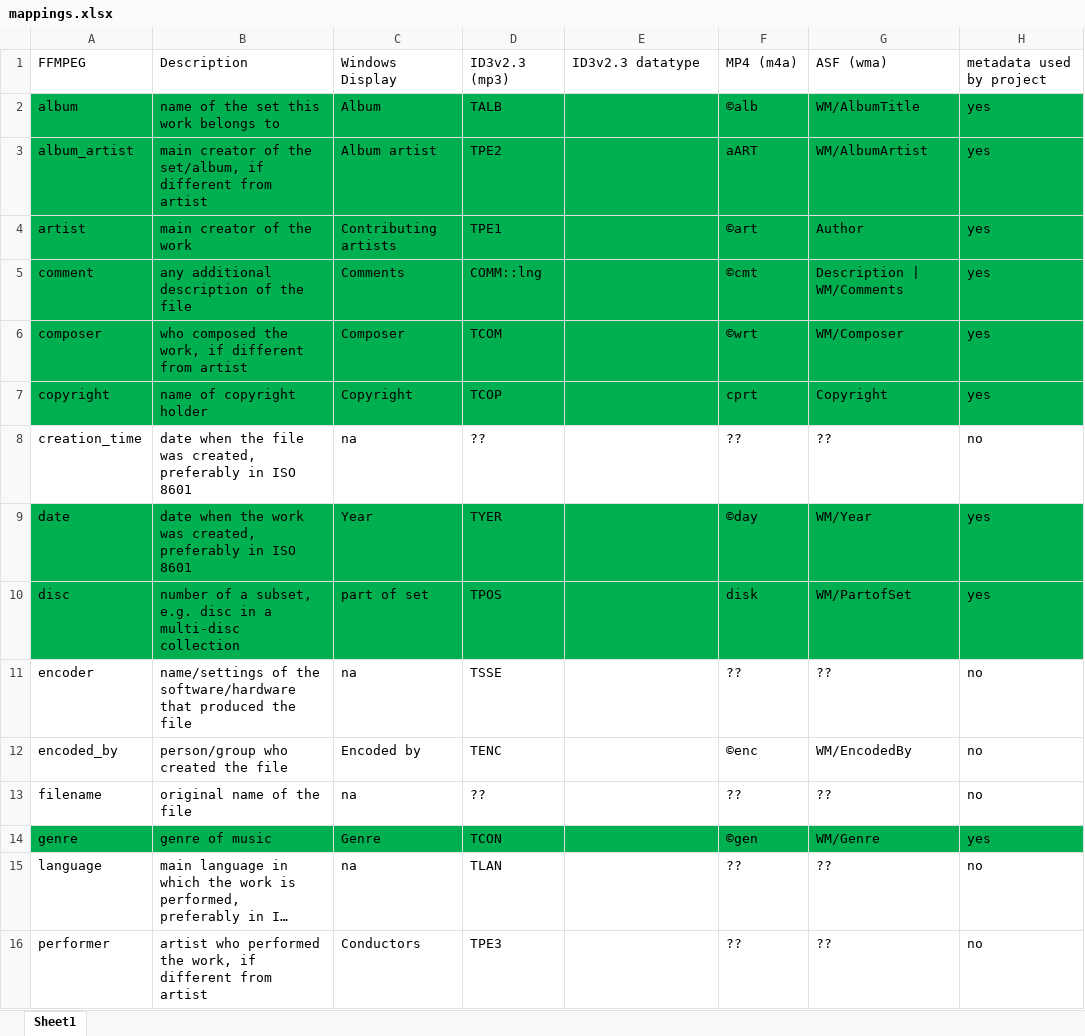
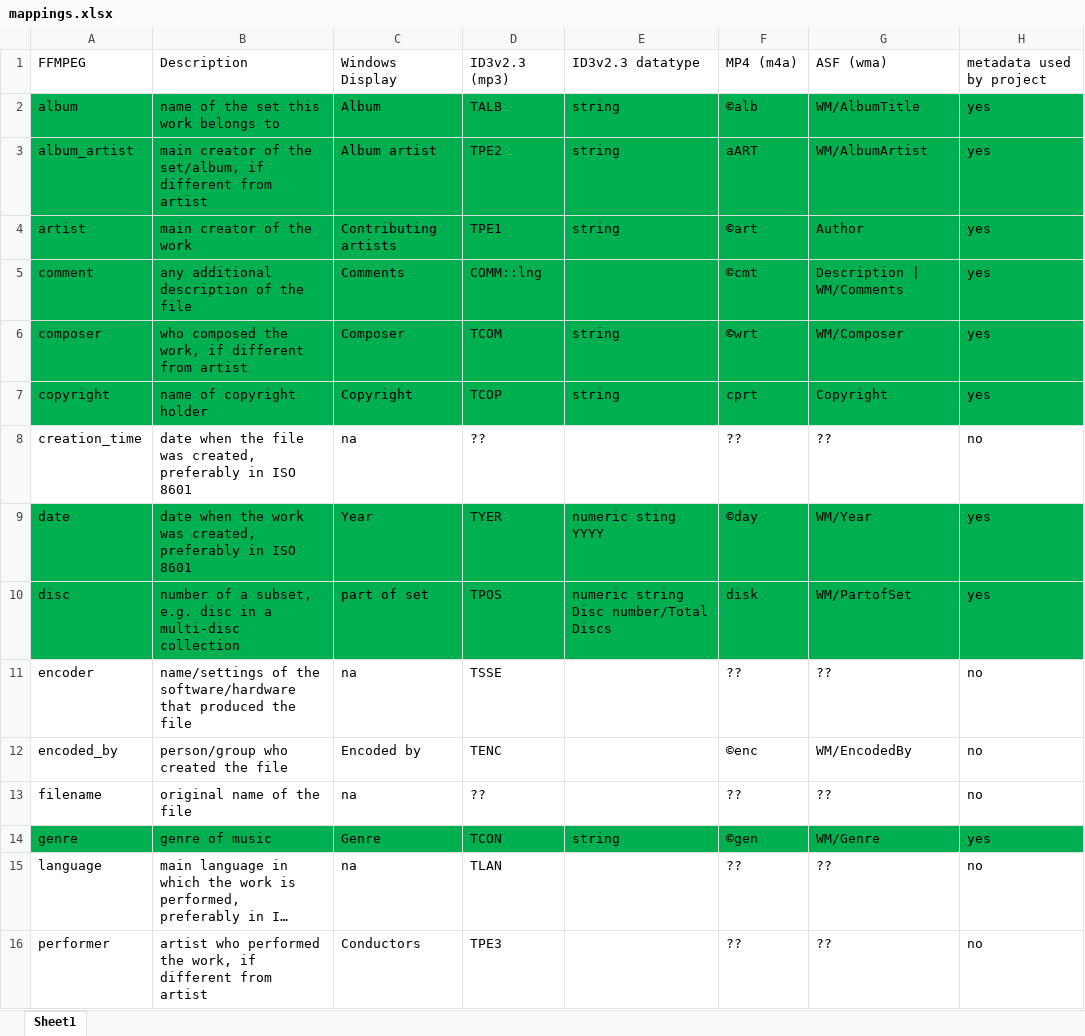
Before and after one commit to manweile/MusicProcessing, an Excel workbook: src/generated_files/mappings.xlsx, sheet Sheet1, drawn as a sheet; only a part is shown; long unchanged cells end in …; values as stored, in another font and other column widths than the file's, no borders; the diff covers the shown part only; the diff names each change by its address in the sheet, - before the commit and + after, or states it on an @@ line.

Commit message:
update

```diff
--- a/src/generated_files/mappings.xlsx (sheet Sheet1)
+++ b/src/generated_files/mappings.xlsx (sheet Sheet1)
-E2:E4: (empty)
+E2:E4: string
-E6:E7: (empty)
+E6:E7: string
-E9: (empty)
+E9: numeric sting YYYY
-E10: (empty)
+E10: numeric string Disc number/Total Discs
-E14: (empty)
+E14: string
```
Also changed, not shown: 3 edited cells and cell formats elsewhere in this sheet.
